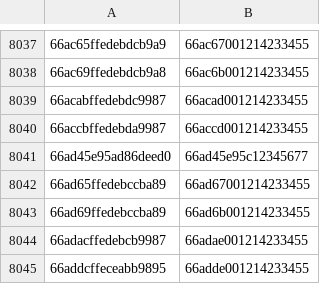
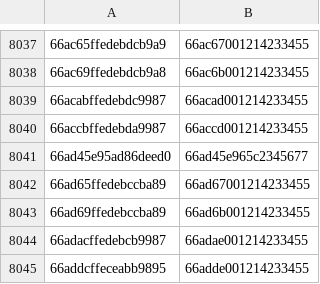
Before and after one commit to eharmanli/cocopilot-csv, a CSV file: src/main/java/ranges_6.csv, drawn as a sheet; only a part is shown, gaps mark what is left out.

Commit message:
Update ranges_6.csv

```diff
--- a/src/main/java/ranges_6.csv
+++ b/src/main/java/ranges_6.csv
@@ -8040,3 +8040,3 @@
 66accbffedebda9987,66accd001214233455
-66ad45e95ad86deed0,66ad45e95c12345677
+66ad45e95ad86deed0,66ad45e965c2345677
 66ad65ffedebccba89,66ad67001214233455
```
